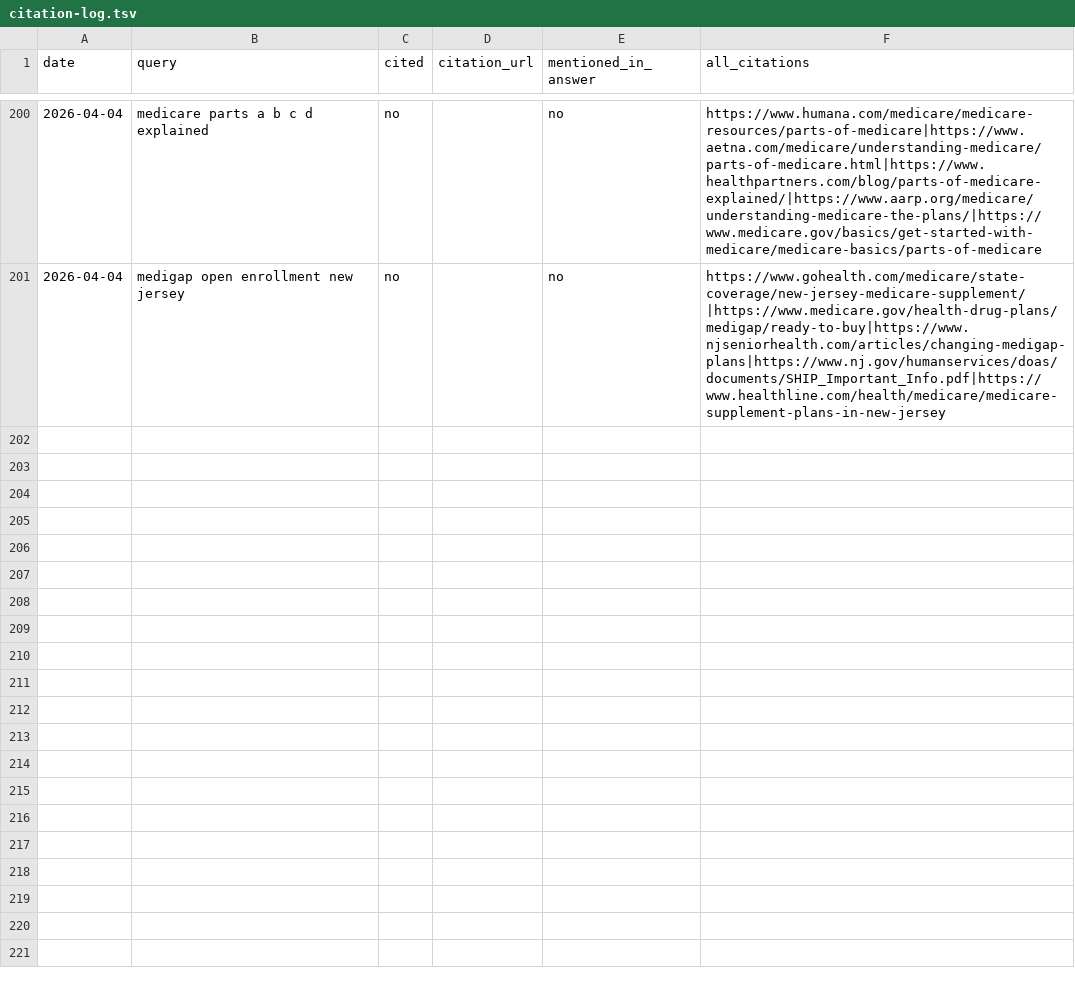
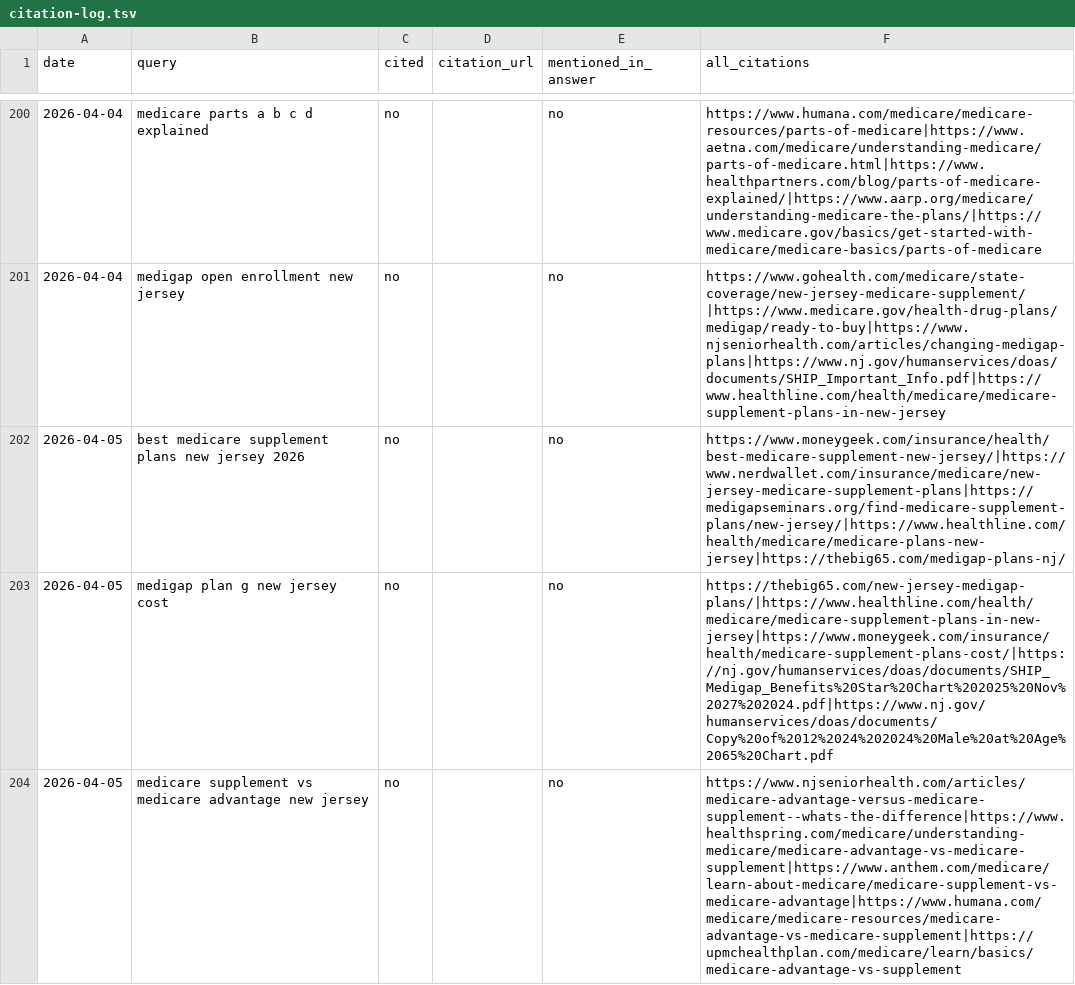
Before and after one commit to ekmagent/EKMMain, a TSV file: citation-log.tsv, drawn as a sheet; only a part is shown, gaps mark what is left out; the diff covers the shown part only.

```diff
--- a/citation-log.tsv
+++ b/citation-log.tsv
@@ -201 +201,4 @@ date	query	cited	citation_url	mentioned_in_answer	all_citations
 2026-04-04	medigap open enrollment new jersey	no		no	https://www.gohealth.com/medicare/state-coverage/new-jersey-medicare-supplement/|https://www.medicare.gov/health-drug-plans/medigap/ready-to-buy|https://www.njseniorhealth.com/articles/changing-medigap-plans|https://www.nj.gov/humanservices/doas/documents/SHIP_Important_Info.pdf|https://www.healthline.com/health/medicare/medicare-supplement-plans-in-new-jersey
+2026-04-05	best medicare supplement plans new jersey 2026	no		no	https://www.moneygeek.com/insurance/health/best-medicare-supplement-new-jersey/|https://www.nerdwallet.com/insurance/medicare/new-jersey-medicare-supplement-plans|https://medigapseminars.org/find-medicare-supplement-plans/new-jersey/|https://www.healthline.com/health/medicare/medicare-plans-new-jersey|https://thebig65.com/medigap-plans-nj/
+2026-04-05	medigap plan g new jersey cost	no		no	https://thebig65.com/new-jersey-medigap-plans/|https://www.healthline.com/health/medicare/medicare-supplement-plans-in-new-jersey|https://www.moneygeek.com/insurance/health/medicare-supplement-plans-cost/|https://nj.gov/humanservices/doas/documents/SHIP_Medigap_Benefits%20Star%20Chart%202025%20Nov%2027%202024.pdf|https://www.nj.gov/humanservices/doas/documents/Copy%20of%2012%2024%202024%20Male%20at%20Age%2065%20Chart.pdf
+2026-04-05	medicare supplement vs medicare advantage new jersey	no		no	https://www.njseniorhealth.com/articles/medicare-advantage-versus-medicare-supplement--whats-the-difference|https://www.healthspring.com/medicare/understanding-medicare/medicare-advantage-vs-medicare-supplement|https://www.anthem.com/medicare/learn-about-medicare/medicare-supplement-vs-medicare-advantage|https://www.humana.com/medicare/medicare-resources/medicare-advantage-vs-medicare-supplement|https://upmchealthplan.com/medicare/learn/basics/medicare-advantage-vs-supplement
```
Also changed, not shown: 7 added rows elsewhere in this file, serp-log.tsv, 1 other file.
